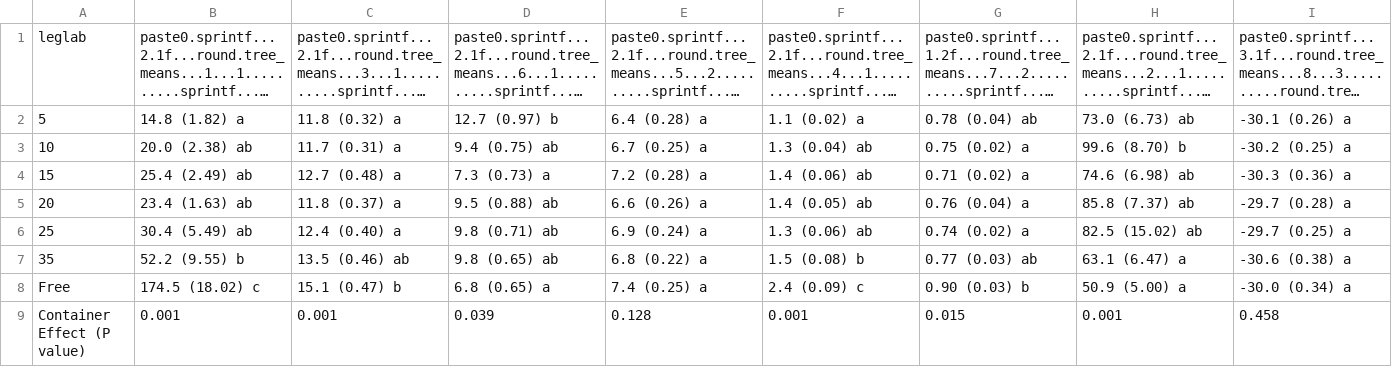
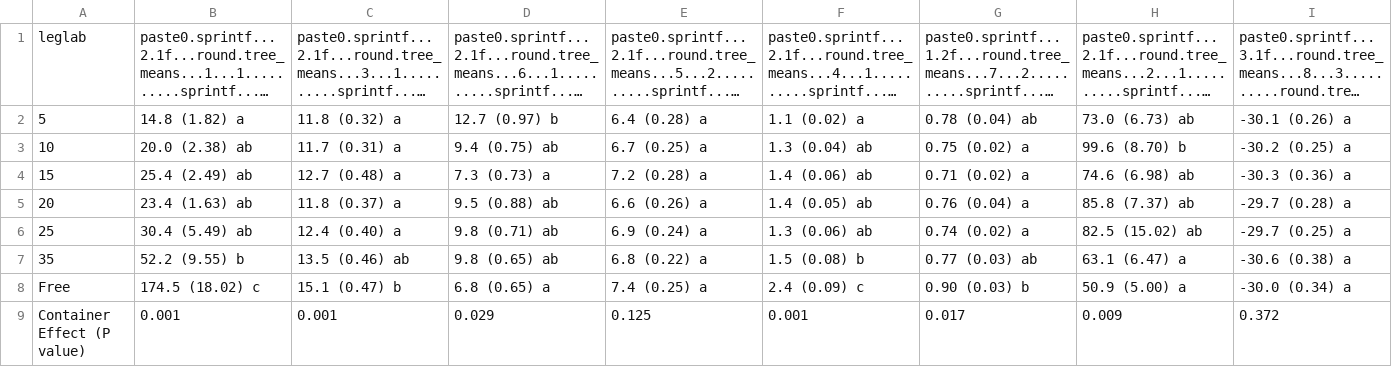
Before and after one commit to CourtneyCampany/EucPVE, a CSV file: master_scripts/pve_table1.csv, drawn as a sheet; long unchanged cells end in ….

```diff
--- a/master_scripts/pve_table1.csv
+++ b/master_scripts/pve_table1.csv
@@ -8,2 +8,2 @@
 "Free","174.5 (18.02) c","15.1 (0.47) b","6.8 (0.65) a","7.4 (0.25) a","2.4 (0.09) c","0.90 (0.03) b","50.9 (5.00) a","-30.0 (0.34) a"
-"Container Effect (P value)","0.001","0.001","0.039","0.128","0.001","0.015","0.001","0.458"
+"Container Effect (P value)","0.001","0.001","0.029","0.125","0.001","0.017","0.009","0.372"
```
Also changed, not shown: calculated data/leafareabypot.csv, master_scripts/pve_table2.csv, 20 other files.
